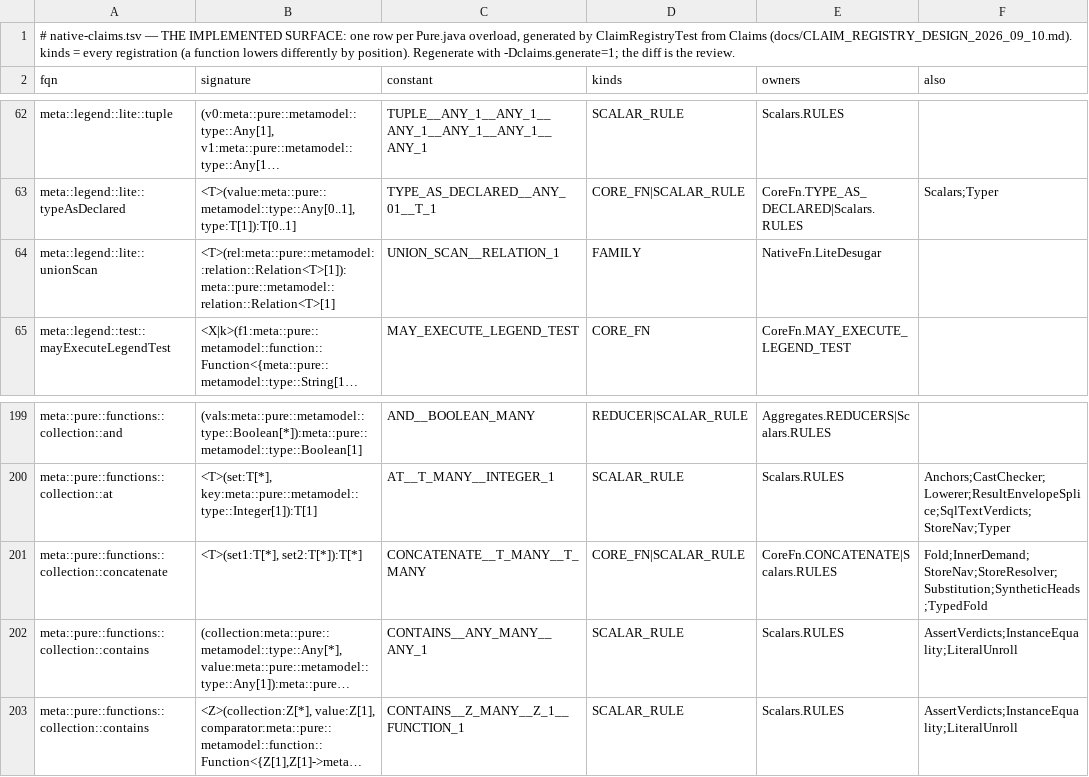
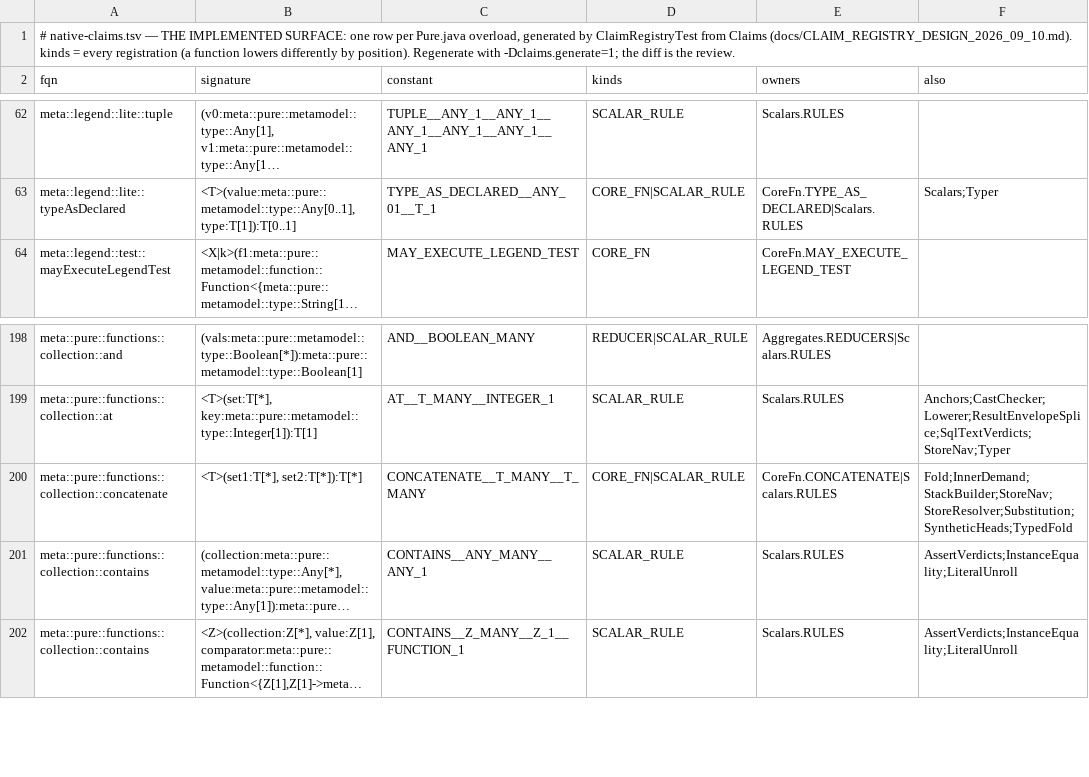
Before and after one commit to kevin-m-knight-gs/legend-lite, a TSV file: core/src/main/resources/com/legend/builtin/native-claims.tsv, drawn as a sheet; only a part is shown, gaps mark what is left out; long unchanged cells end in …; removed rows and columns are numbered as before the commit, all else as after; the diff names each change by its address in the sheet, - before the commit and + after, or states it on an @@ line.

```diff
--- a/core/src/main/resources/com/legend/builtin/native-claims.tsv
+++ b/core/src/main/resources/com/legend/builtin/native-claims.tsv
-row 64: meta::legend::lite::unionScan | <T>(rel:meta::pure::metamodel::relation::Relation<T>[1]):meta::pure::metamodel::relation::Relation<T>[1] | UNION_SCAN__RELATION_1 | FAMILY | NativeFn.LiteDesugar
-F200 (also): Fold;InnerDemand;StoreNav;StoreResolver;Substitution;SyntheticHeads;TypedFold
+F200 (also): Fold;InnerDemand;StackBuilder;StoreNav;StoreResolver;Substitution;SyntheticHeads;TypedFold
```
Also changed, not shown: 29 other files.
